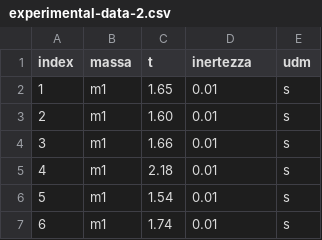
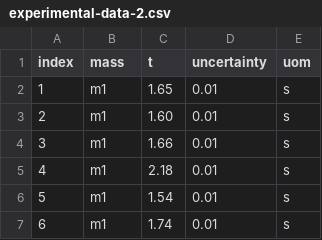
Before and after one commit to dennisangemi/lab1-dfa, a CSV file: exp-2/data/experimental-data-2.csv, drawn as a sheet; only a part is shown.

```diff
--- a/exp-2/data/experimental-data-2.csv
+++ b/exp-2/data/experimental-data-2.csv
@@ -1,2 +1,2 @@
-index,massa,t,inertezza,udm
+index,mass,t,uncertainty,uom
 1,m1,1.65,0.01,s
```
Also changed, not shown: 2 other files.
